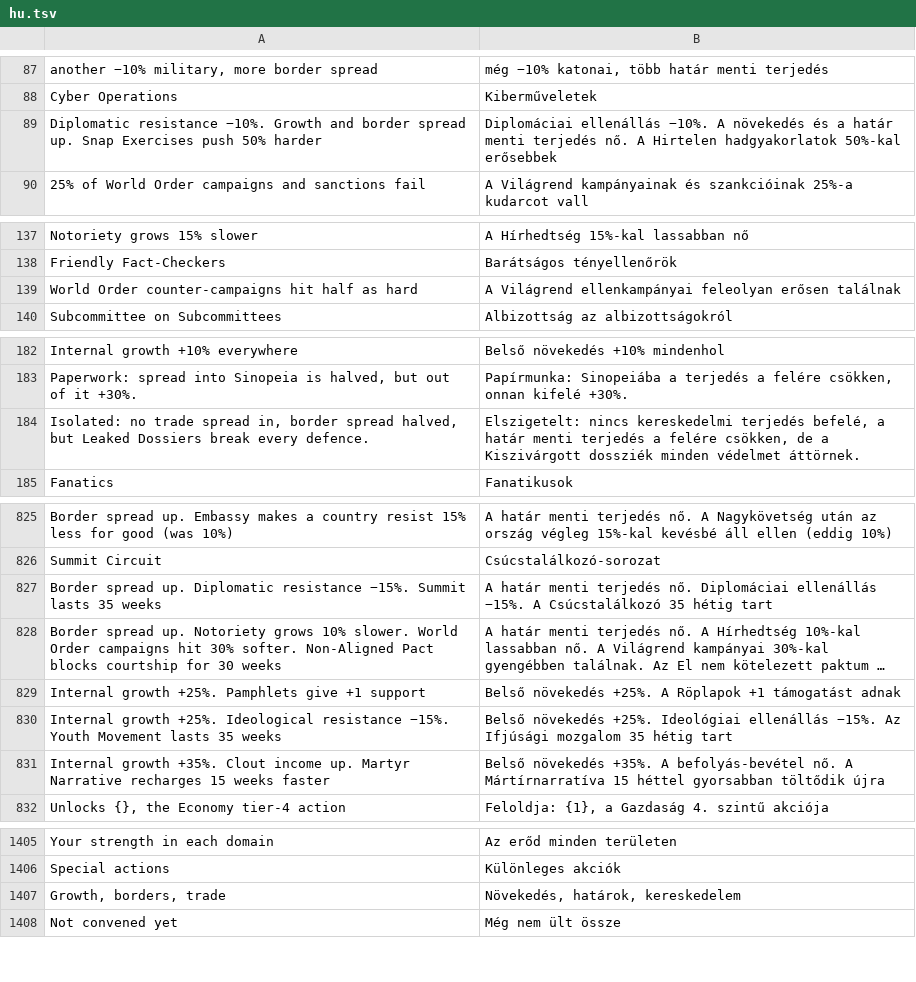
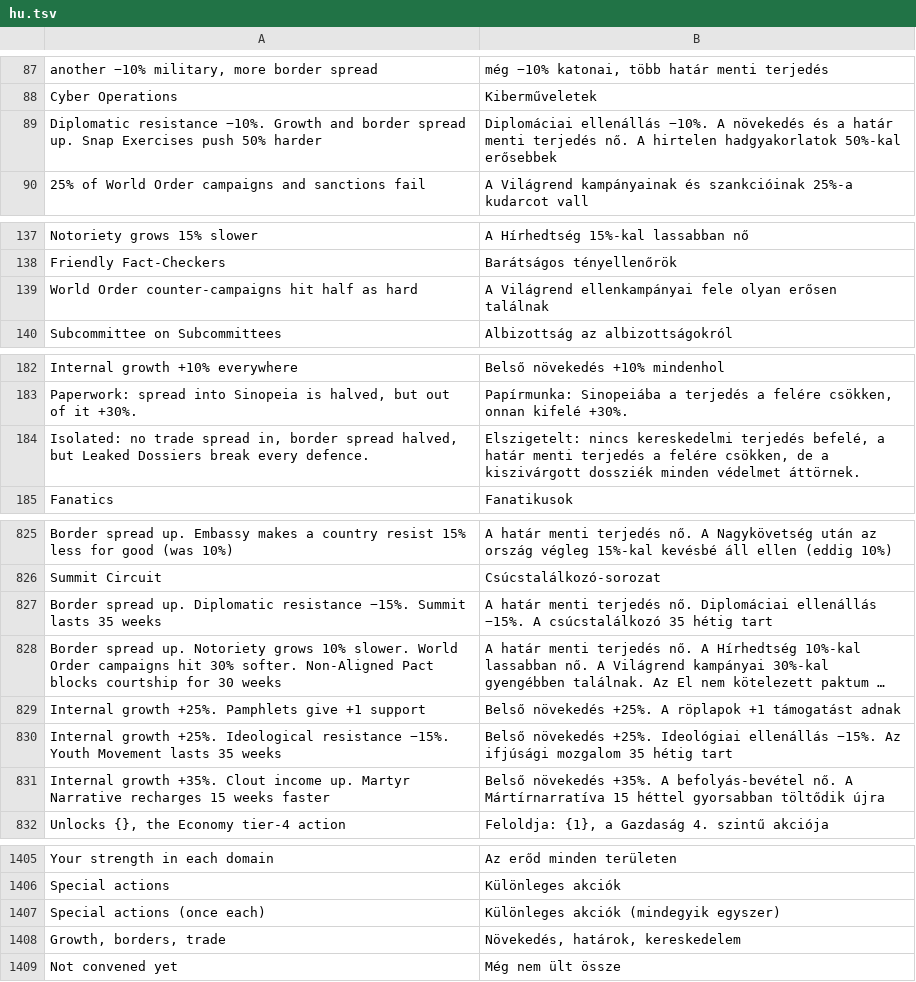
Before and after one commit to gaborwebmoney-art/global-ideology, a TSV file: i18n/hu.tsv, drawn as a sheet; only a part is shown, gaps mark what is left out; long unchanged cells end in …; the diff covers the shown part only; the diff names each change by its address in the sheet, - before the commit and + after, or states it on an @@ line.

```diff
--- a/i18n/hu.tsv
+++ b/i18n/hu.tsv
-B89: …nő. A Hirtelen hadgyakorlatok 50%-kal…
+B89: …nő. A hirtelen hadgyakorlatok 50%-kal…
-B139: …Világrend ellenkampányai feleolyan erősen találnak
+B139: …Világrend ellenkampányai fele olyan erősen találnak
-B184: …de a Kiszivárgott dossziék minden…
+B184: …de a kiszivárgott dossziék minden…
-B827: …−15%. A Csúcstalálkozó 35 hétig…
+B827: …−15%. A csúcstalálkozó 35 hétig…
-B829: …+25%. A Röplapok +1 támogatást…
+B829: …+25%. A röplapok +1 támogatást…
-B830: …−15%. Az Ifjúsági mozgalom 35…
+B830: …−15%. Az ifjúsági mozgalom 35…
+row 1407: Special actions (once each) | Különleges akciók (mindegyik egyszer)
```
Also changed, not shown: 6 edited cells elsewhere in this file, 1 other file.
